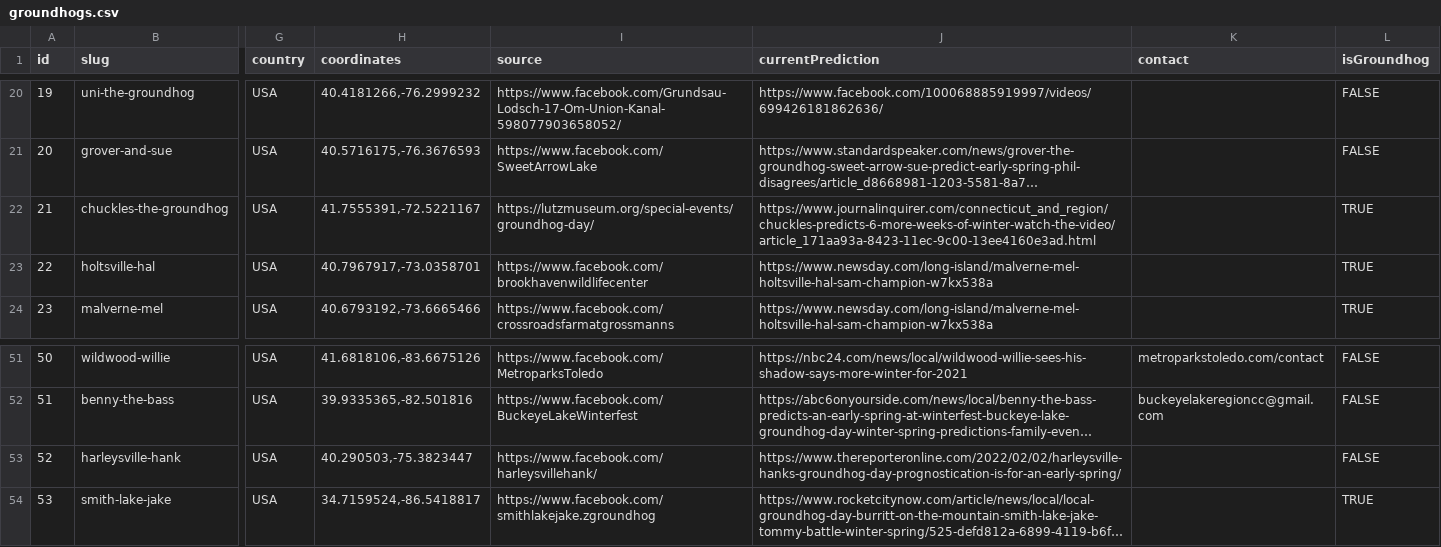
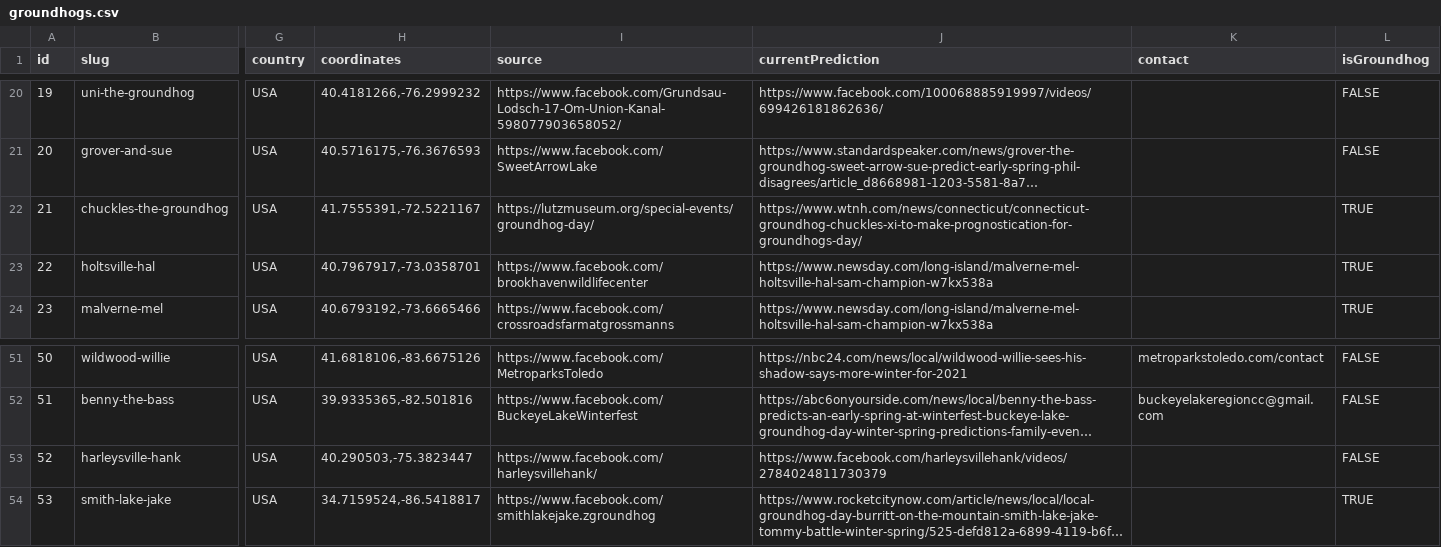
Before and after one commit to pcraig3/ghog-day, a CSV file: csv/groundhogs.csv, drawn as a sheet; only a part is shown, gaps mark what is left out; long unchanged cells end in …; the diff names each change by its address in the sheet, - before the commit and + after, or states it on an @@ line.

Commit message:
New predictions

```diff
--- a/csv/groundhogs.csv
+++ b/csv/groundhogs.csv
-J22 (currentPrediction): https://www.journalinquirer.com/connecticut_and_region/chuckles-predicts-6-more-weeks-of-winter-watch-the-video/article_171aa93a-8423-11ec-9c00-13ee4160e3ad.html
+J22 (currentPrediction): https://www.wtnh.com/news/connecticut/connecticut-groundhog-chuckles-xi-to-make-prognostication-for-groundhogs-day/
-J53 (currentPrediction): https://www.thereporteronline.com/2022/02/02/harleysville-hanks-groundhog-day-prognostication-is-for-an-early-spring/
+J53 (currentPrediction): https://www.facebook.com/harleysvillehank/videos/2784024811730379
```
Also changed, not shown: 3 other files.
